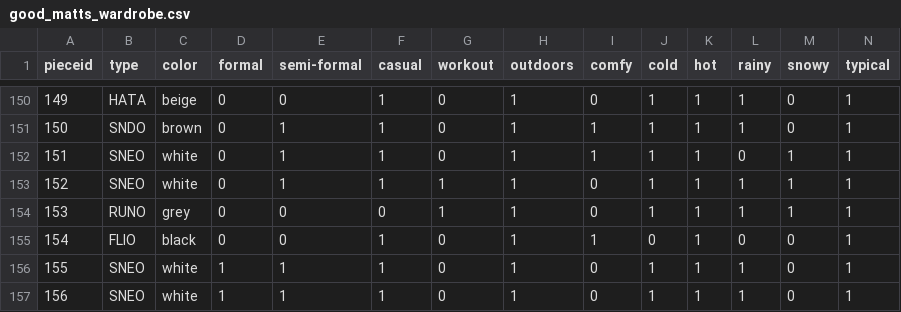
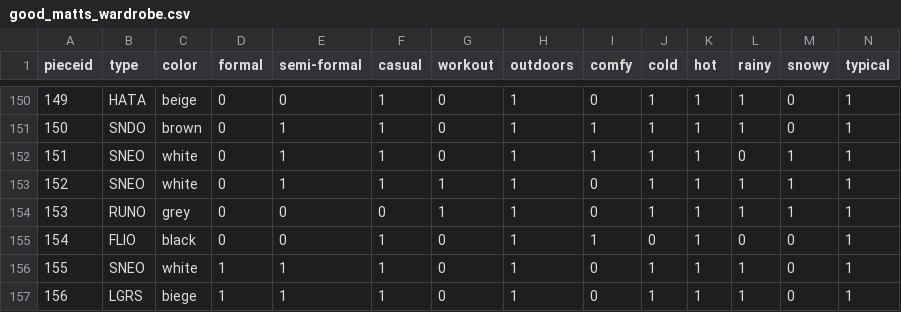
Before and after one commit to WaveStyled/wave-server, a CSV file: good_matts_wardrobe.csv, drawn as a sheet; only a part is shown, gaps mark what is left out.

```diff
--- a/good_matts_wardrobe.csv
+++ b/good_matts_wardrobe.csv
@@ -156,2 +156,2 @@ pieceid,type,color,formal,semi-formal,casual,workout,outdoors,comfy,cold,hot,rai
 155,SNEO,white,1,1,1,0,1,0,1,1,1,0,1
-156,SNEO,white,1,1,1,0,1,0,1,1,1,0,1
+156,LGRS,biege,1,1,1,0,1,0,1,1,1,0,1
```
Also changed, not shown: 3 other files.
